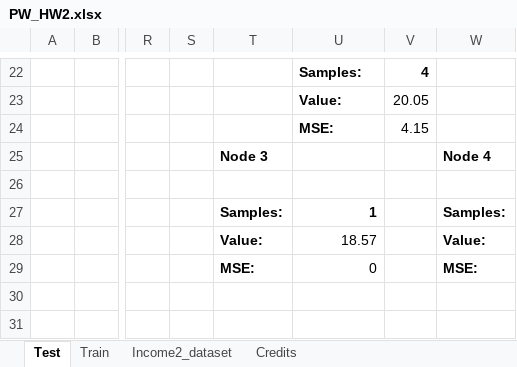
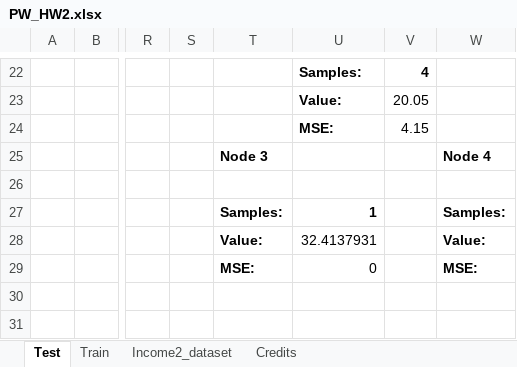
Before and after one commit to deftlyPatrick/CSC665-Algorithms, an Excel workbook: csc665/PW_HW2.xlsx, sheet Test, drawn as a sheet; only a part is shown, gaps mark what is left out; values as stored, in another font and other column widths than the file's, no borders; the diff names each change by its address in the sheet, - before the commit and + after, or states it on an @@ line.

```diff
--- a/csc665/PW_HW2.xlsx (sheet Test)
+++ b/csc665/PW_HW2.xlsx (sheet Test)
-U28: 18.57
+U28: 32.4137931
```
Also changed, not shown: sheet Train, sheet Income2_dataset, 5 other files.
